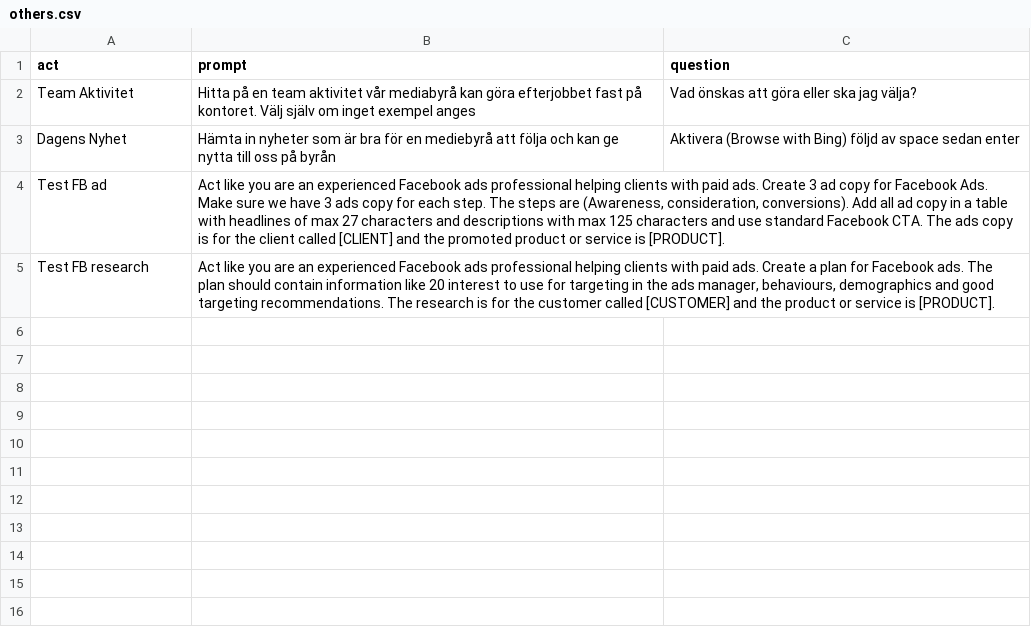
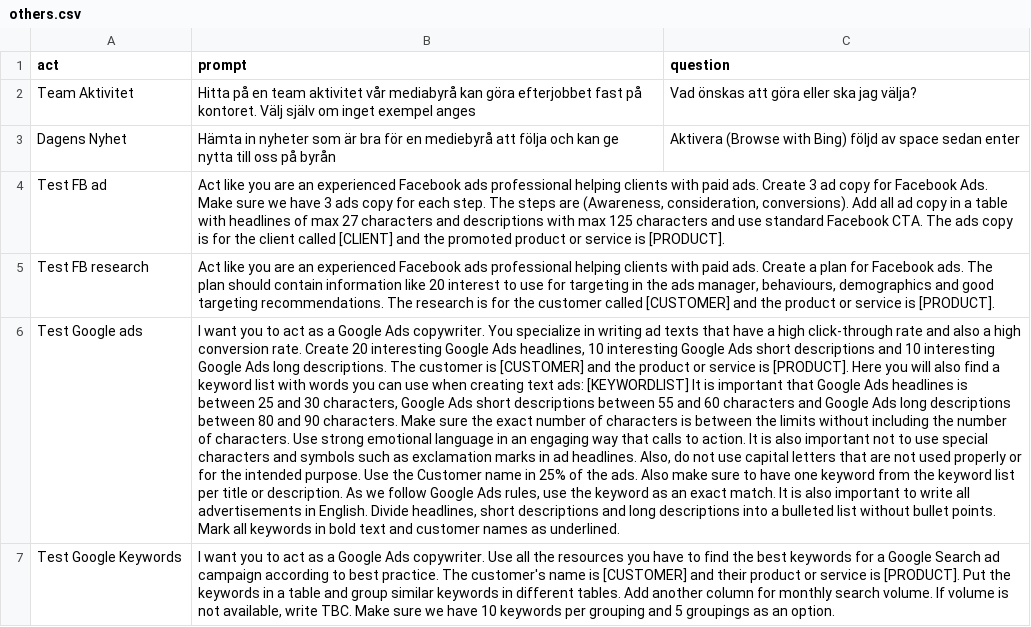
Before and after one commit to OGTAS/Amazing, a CSV file: others.csv, drawn as a sheet; the diff names each change by its address in the sheet, - before the commit and + after, or states it on an @@ line.

Commit message:
Update others.csv

```diff
--- a/others.csv
+++ b/others.csv
+row 6: Test Google ads | I want you to act as a Google Ads copywriter. You specialize in writing ad texts that have a high click-through rate and also a high conversion rate. Create 20 interesting Google Ads headlines, 10 interesting Google Ads short descriptions and 10 interesting Google Ads long descriptions. The customer is [CUSTOMER] and the product or service is [PRODUCT]. Here you will also find a keyword list with words you can use when creating text ads: [KEYWORDLIST] It is important that Google Ads headlines is between 25 and 30 characters, Google Ads short descriptions between 55 and 60 characters and Google Ads long descriptions between 80 and 90 characters. Make sure the exact number of characters is between the limits without including the number of characters. Use strong emotional language in an engaging way that calls to action. It is also important not to use special characters and symbols such as exclamation marks in ad headlines. Also, do not use capital letters that are not used properly or for the intended purpose. Use the Customer name in 25% of the ads. Also make sure to have one keyword from the keyword list per title or description. As we follow Google Ads rules, use the keyword as an exact match. It is also important to write all advertisements in English. Divide headlines, short descriptions and long descriptions into a bulleted list without bullet points. Mark all keywords in bold text and customer names as underlined.
+row 7: Test Google Keywords | I want you to act as a Google Ads copywriter. Use all the resources you have to find the best keywords for a Google Search ad campaign according to best practice. The customer's name is [CUSTOMER] and their product or service is [PRODUCT]. Put the keywords in a table and group similar keywords in different tables. Add another column for monthly search volume. If volume is not available, write TBC. Make sure we have 10 keywords per grouping and 5 groupings as an option.
```
